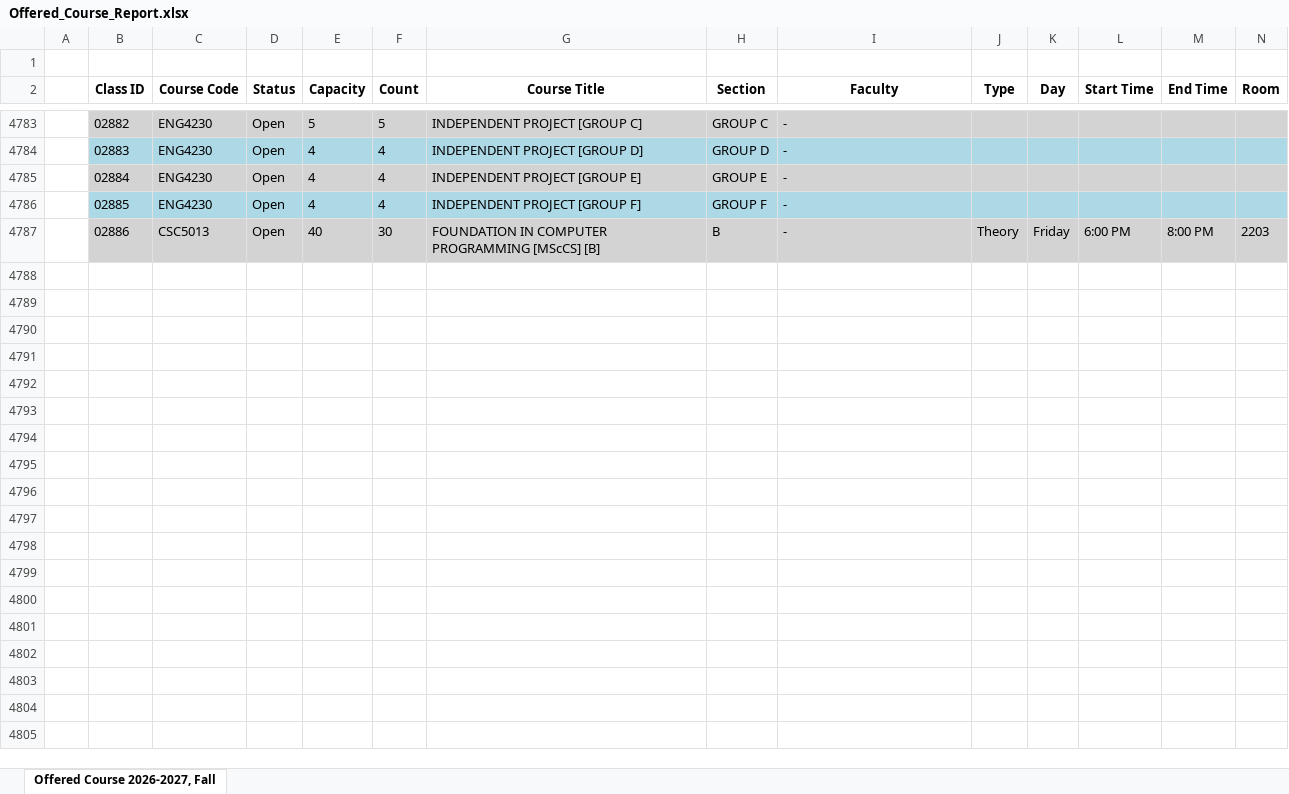
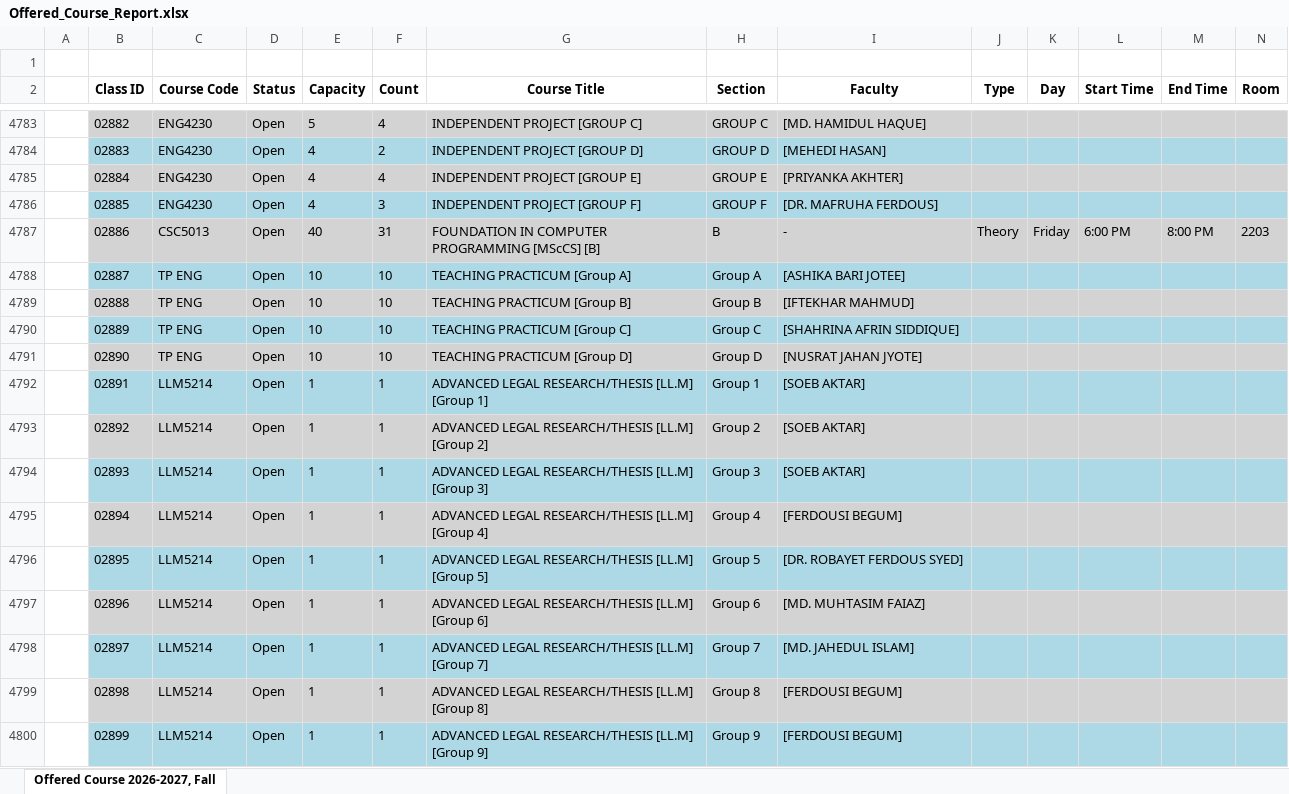
Before and after one commit to MOYNUL75/Scheduler-Fall-26-27, an Excel workbook: data/Offered_Course_Report.xlsx, sheet Offered Course 2026-2027, Fall, drawn as a sheet; only a part is shown, gaps mark what is left out; values as stored, in another font and other column widths than the file's, no borders; rows hold the shown columns only; the diff covers the shown part only; the diff names each change by its address in the sheet, - before the commit and + after, or states it on an @@ line.

Commit message:
Add Fall 26-27 offered course report

```diff
--- a/data/Offered_Course_Report.xlsx (sheet Offered Course 2026-2027, Fall)
+++ b/data/Offered_Course_Report.xlsx (sheet Offered Course 2026-2027, Fall)
-F4783 (Count): 5
+F4783 (Count): 4
-I4783 (Faculty): -
+I4783 (Faculty): [MD. HAMIDUL HAQUE]
-F4784 (Count): 4
+F4784 (Count): 2
-I4784 (Faculty): -
+I4784 (Faculty): [MEHEDI HASAN]
-I4785 (Faculty): -
+I4785 (Faculty): [PRIYANKA AKHTER]
-F4786 (Count): 4
+F4786 (Count): 3
-I4786 (Faculty): -
+I4786 (Faculty): [DR. MAFRUHA FERDOUS]
-F4787 (Count): 30
+F4787 (Count): 31
+row 4788:  | 02887 | TP ENG | Open | 10 | 10 | TEACHING PRACTICUM [Group A] | Group A | [ASHIKA BARI JOTEE]
+row 4789:  | 02888 | TP ENG | Open | 10 | 10 | TEACHING PRACTICUM [Group B] | Group B | [IFTEKHAR MAHMUD]
+row 4790:  | 02889 | TP ENG | Open | 10 | 10 | TEACHING PRACTICUM [Group C] | Group C | [SHAHRINA AFRIN SIDDIQUE]
+row 4791:  | 02890 | TP ENG | Open | 10 | 10 | TEACHING PRACTICUM [Group D] | Group D | [NUSRAT JAHAN JYOTE]
+row 4792:  | 02891 | LLM5214 | Open | 1 | 1 | ADVANCED LEGAL RESEARCH/THESIS [LL.M] [Group 1] | Group 1 | [SOEB AKTAR]
+row 4793:  | 02892 | LLM5214 | Open | 1 | 1 | ADVANCED LEGAL RESEARCH/THESIS [LL.M] [Group 2] | Group 2 | [SOEB AKTAR]
+row 4794:  | 02893 | LLM5214 | Open | 1 | 1 | ADVANCED LEGAL RESEARCH/THESIS [LL.M] [Group 3] | Group 3 | [SOEB AKTAR]
+row 4795:  | 02894 | LLM5214 | Open | 1 | 1 | ADVANCED LEGAL RESEARCH/THESIS [LL.M] [Group 4] | Group 4 | [FERDOUSI BEGUM]
+row 4796:  | 02895 | LLM5214 | Open | 1 | 1 | ADVANCED LEGAL RESEARCH/THESIS [LL.M] [Group 5] | Group 5 | [DR. ROBAYET FERDOUS SYED]
+row 4797:  | 02896 | LLM5214 | Open | 1 | 1 | ADVANCED LEGAL RESEARCH/THESIS [LL.M] [Group 6] | Group 6 | [MD. MUHTASIM FAIAZ]
+row 4798:  | 02897 | LLM5214 | Open | 1 | 1 | ADVANCED LEGAL RESEARCH/THESIS [LL.M] [Group 7] | Group 7 | [MD. JAHEDUL ISLAM]
+row 4799:  | 02898 | LLM5214 | Open | 1 | 1 | ADVANCED LEGAL RESEARCH/THESIS [LL.M] [Group 8] | Group 8 | [FERDOUSI BEGUM]
+row 4800:  | 02899 | LLM5214 | Open | 1 | 1 | ADVANCED LEGAL RESEARCH/THESIS [LL.M] [Group 9] | Group 9 | [FERDOUSI BEGUM]
```
Also changed, not shown: 14 added rows and 1547 edited cells elsewhere in this sheet.
